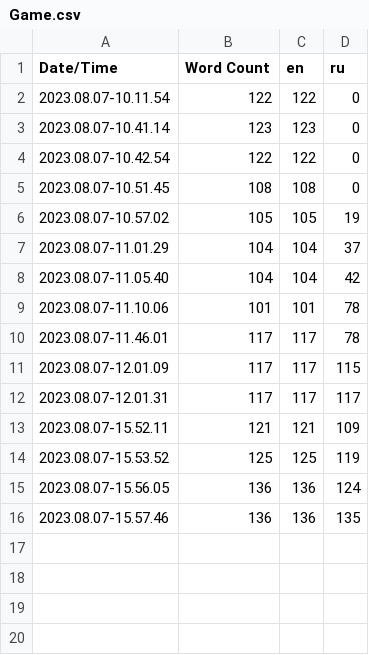
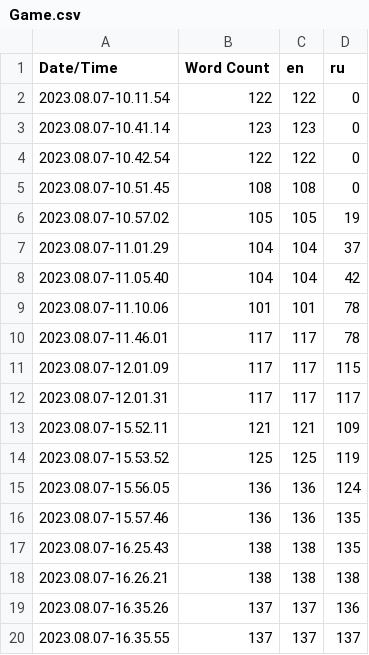
Before and after one commit to vanyox/Nettle_Protocol, a CSV file: Content/Localization/Game/Game.csv, drawn as a sheet.

```diff
--- a/Content/Localization/Game/Game.csv
+++ b/Content/Localization/Game/Game.csv
@@ -16 +16,5 @@ Date/Time,Word Count,en,ru
 2023.08.07-15.57.46,136,136,135
+2023.08.07-16.25.43,138,138,135
+2023.08.07-16.26.21,138,138,138
+2023.08.07-16.35.26,137,137,136
+2023.08.07-16.35.55,137,137,137
```
Also changed, not shown: 10 other files.
